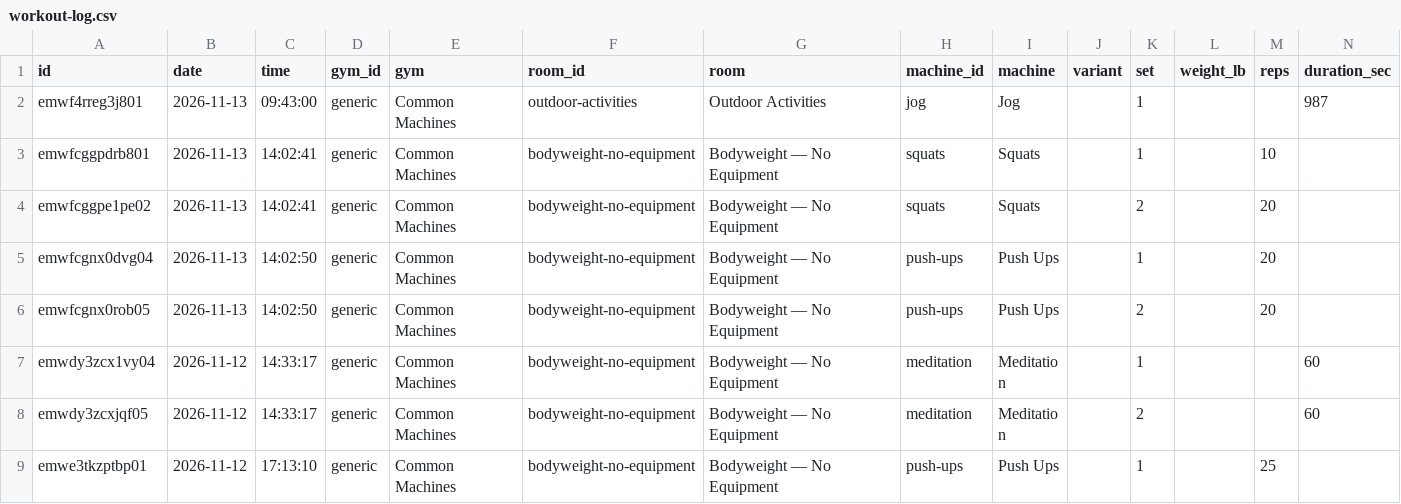
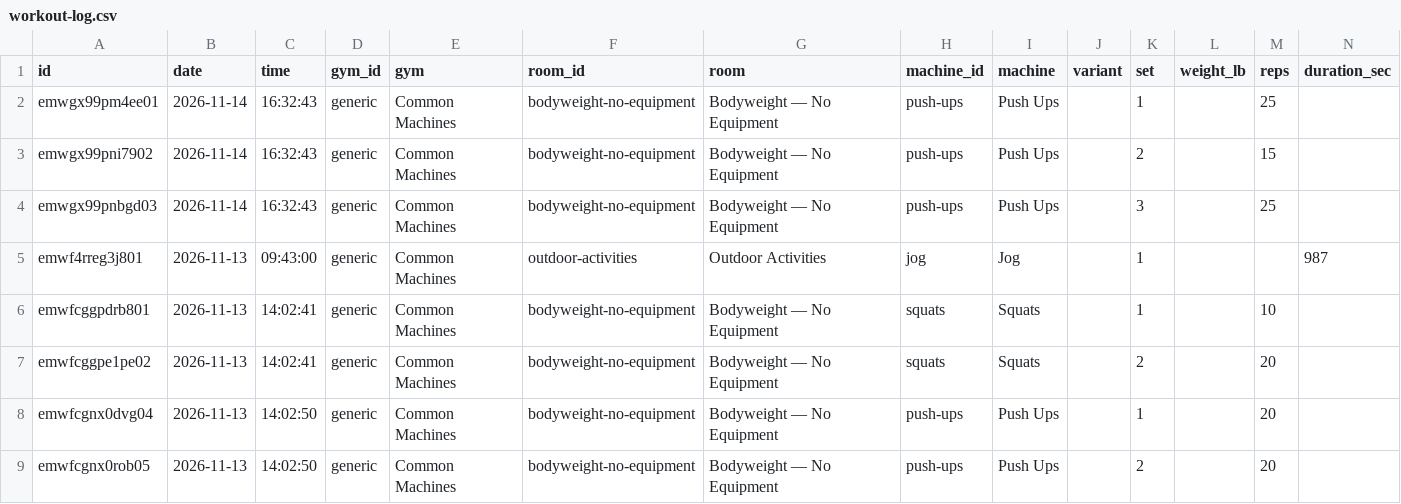
Before and after one commit to jaschro/traintracks, a CSV file: workout-log.csv, drawn as a sheet; only a part is shown; the shorter side is filled out with more unchanged rows; rows hold the shown columns only; the diff names each change by its address in the sheet, - before the commit and + after, or states it on an @@ line.

```diff
--- a/workout-log.csv
+++ b/workout-log.csv
+row 2: emwgx99pm4ee01 | 2026-11-14 | 16:32:43 | generic | Common Machines | bodyweight-no-equipment | Bodyweight — No Equipment | push-ups | Push Ups |  | 1 |  | 25
+row 3: emwgx99pni7902 | 2026-11-14 | 16:32:43 | generic | Common Machines | bodyweight-no-equipment | Bodyweight — No Equipment | push-ups | Push Ups |  | 2 |  | 15
+row 4: emwgx99pnbgd03 | 2026-11-14 | 16:32:43 | generic | Common Machines | bodyweight-no-equipment | Bodyweight — No Equipment | push-ups | Push Ups |  | 3 |  | 25
```
